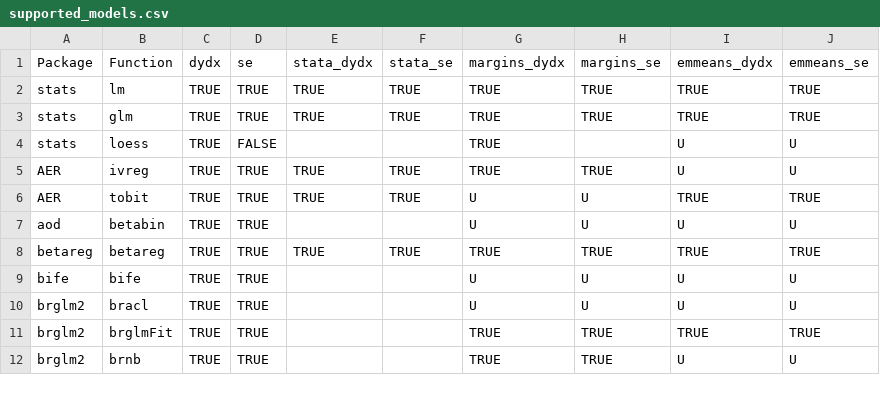
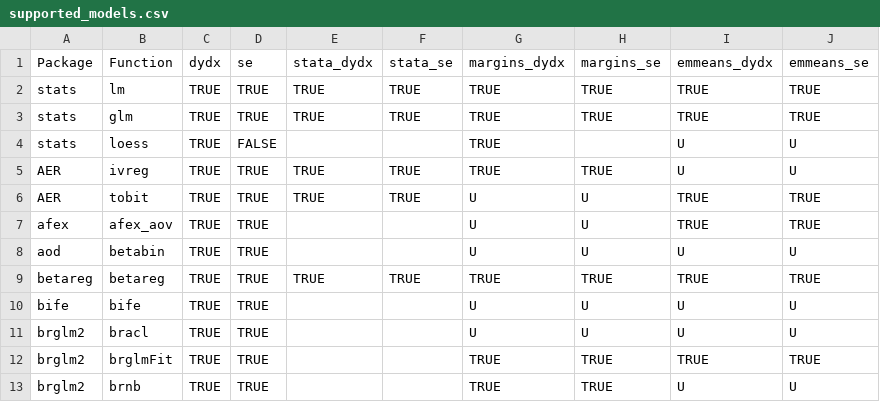
Before and after one commit to vincentarelbundock/marginaleffects, a CSV file: data-raw/supported_models.csv, drawn as a sheet; only a part is shown.

Commit message:
support: afex_aov

```diff
--- a/data-raw/supported_models.csv
+++ b/data-raw/supported_models.csv
@@ -6,2 +6,3 @@ AER,ivreg,TRUE,TRUE,TRUE,TRUE,TRUE,TRUE,U,U
 AER,tobit,TRUE,TRUE,TRUE,TRUE,U,U,TRUE,TRUE
+afex,afex_aov,TRUE,TRUE,,,U,U,TRUE,TRUE
 aod,betabin,TRUE,TRUE,,,U,U,U,U
```
Also changed, not shown: 10 other files.
